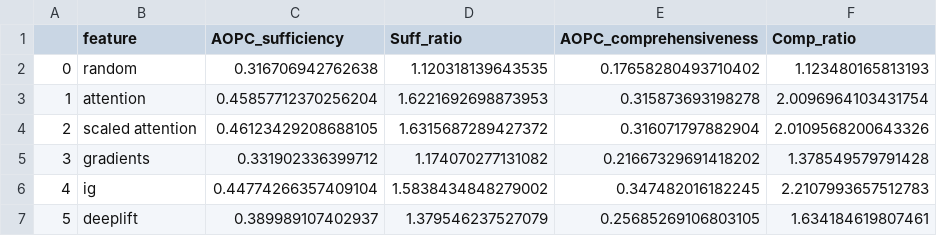
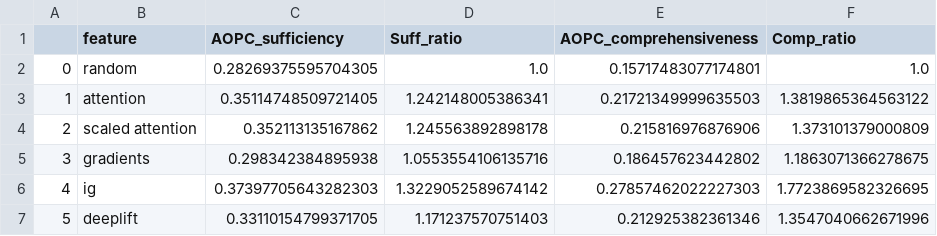
Before and after one commit to GChrysostomou/instance-specific-rationale, a CSV file: posthoc_results/sst/faithfulness_result.csv, drawn as a sheet.

```diff
--- a/posthoc_results/sst/faithfulness_result.csv
+++ b/posthoc_results/sst/faithfulness_result.csv
@@ -1,7 +1,7 @@
 ,feature, AOPC_sufficiency,Suff_ratio,AOPC_comprehensiveness,Comp_ratio
-0,random,0.316706942762638,1.120318139643535,0.17658280493710402,1.123480165813193
-1,attention,0.45857712370256204,1.6221692698873953,0.315873693198278,2.0096964103431754
-2,scaled attention,0.46123429208688105,1.6315687289427372,0.316071797882904,2.0109568200643326
-3,gradients,0.331902336399712,1.174070277131082,0.21667329691418202,1.378549579791428
-4,ig,0.44774266357409104,1.5838434848279002,0.347482016182245,2.2107993657512783
-5,deeplift,0.389989107402937,1.379546237527079,0.25685269106803105,1.634184619807461
+0,random,0.28269375595704305,1.0,0.15717483077174801,1.0
+1,attention,0.35114748509721405,1.242148005386341,0.21721349999635503,1.3819865364563122
+2,scaled attention,0.352113135167862,1.245563892898178,0.215816976876906,1.373101379000809
+3,gradients,0.298342384895938,1.0553554106135716,0.186457623442802,1.1863071366278675
+4,ig,0.37397705643282303,1.3229052589674142,0.27857462022227303,1.7723869582326695
+5,deeplift,0.33110154799371705,1.171237570751403,0.212925382361346,1.3547040662671996
```
Also changed, not shown: 7 other files.
